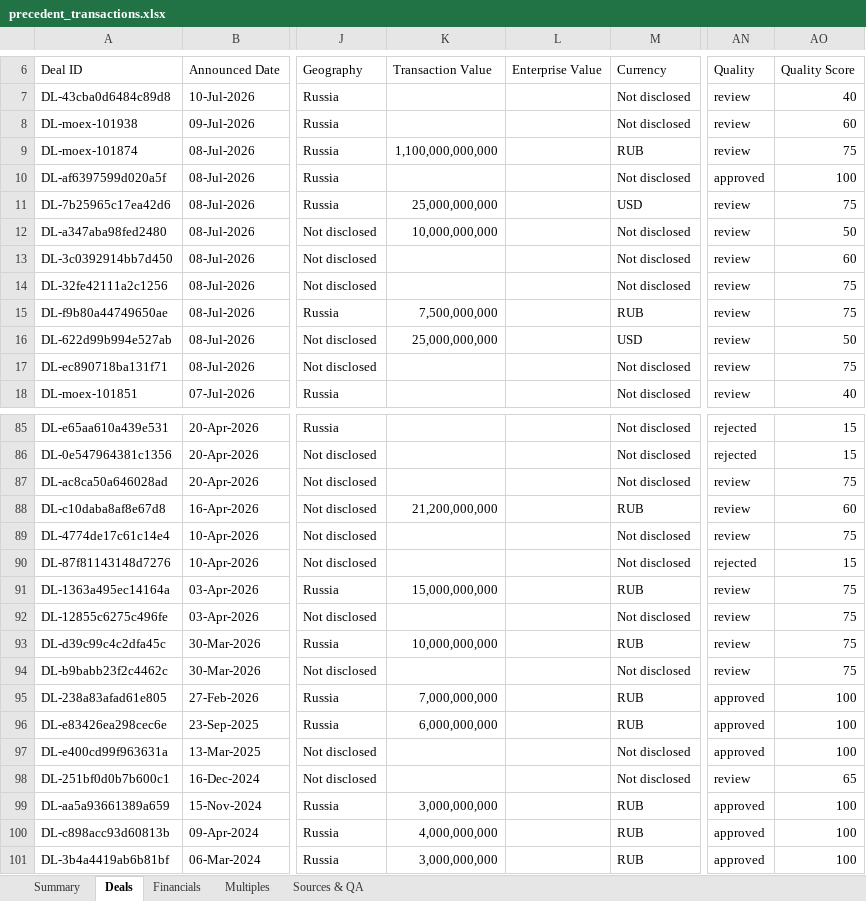
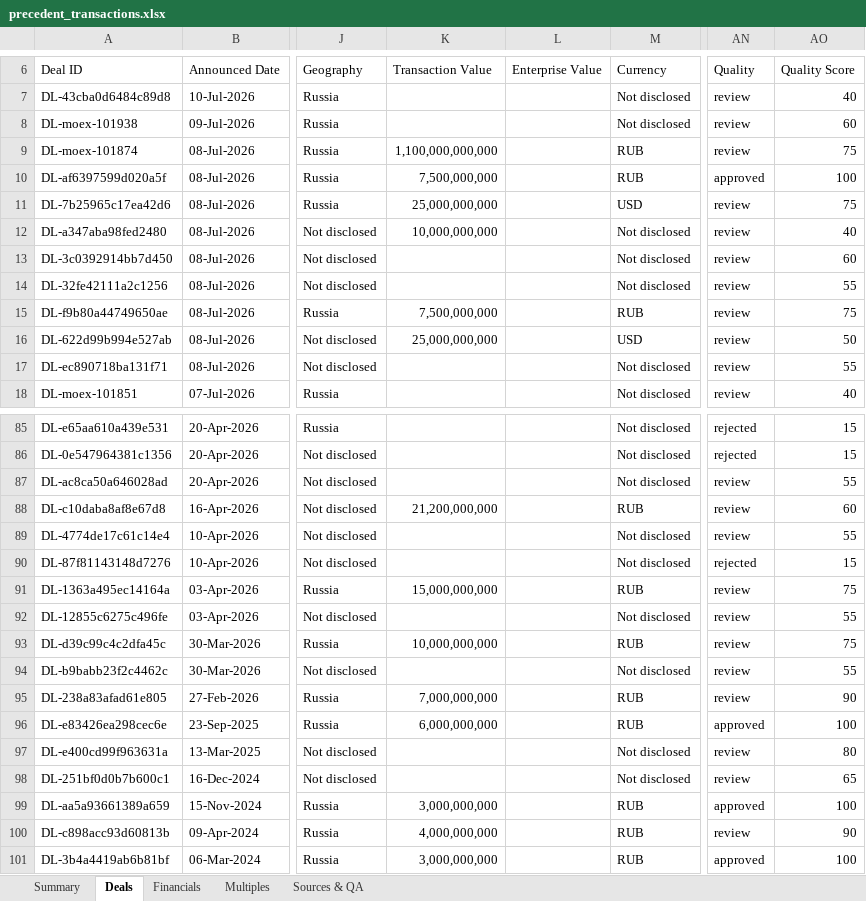
Before and after one commit to irisaurum/deal-markets-copilot, an Excel workbook: output/precedent_transactions.xlsx, sheet Deals, drawn as a sheet; only a part is shown, gaps mark what is left out; values as stored, in another font and other column widths than the file's, no cell formats; table styles not drawn; the diff covers the shown part only; the diff names each change by its address in the sheet, - before the commit and + after, or states it on an @@ line.

Commit message:
quality: tighten deal approval logic

```diff
--- a/output/precedent_transactions.xlsx (sheet Deals)
+++ b/output/precedent_transactions.xlsx (sheet Deals)
-K10 (Transaction Value): (empty)
+K10 (Transaction Value): 7,500,000,000
-M10 (Currency): Not disclosed
+M10 (Currency): RUB
-AO12 (Quality Score): 50
+AO12 (Quality Score): 40
-AO14 (Quality Score): 75
+AO14 (Quality Score): 55
-AO17 (Quality Score): 75
+AO17 (Quality Score): 55
-AO87 (Quality Score): 75
+AO87 (Quality Score): 55
-AO89 (Quality Score): 75
+AO89 (Quality Score): 55
-AO92 (Quality Score): 75
+AO92 (Quality Score): 55
-AO94 (Quality Score): 75
+AO94 (Quality Score): 55
-AN95 (Quality): approved
+AN95 (Quality): review
-AO95 (Quality Score): 100
+AO95 (Quality Score): 90
-AN97 (Quality): approved
+AN97 (Quality): review
-AO97 (Quality Score): 100
+AO97 (Quality Score): 80
-AN100 (Quality): approved
+AN100 (Quality): review
-AO100 (Quality Score): 100
+AO100 (Quality Score): 90
```
Also changed, not shown: 12 edited cells and merged cells elsewhere in this sheet, sheet Summary, sheet Multiples, sheet Sources & QA, sheet Financials, cell formats, formulas that keep their value, 10 other files.
